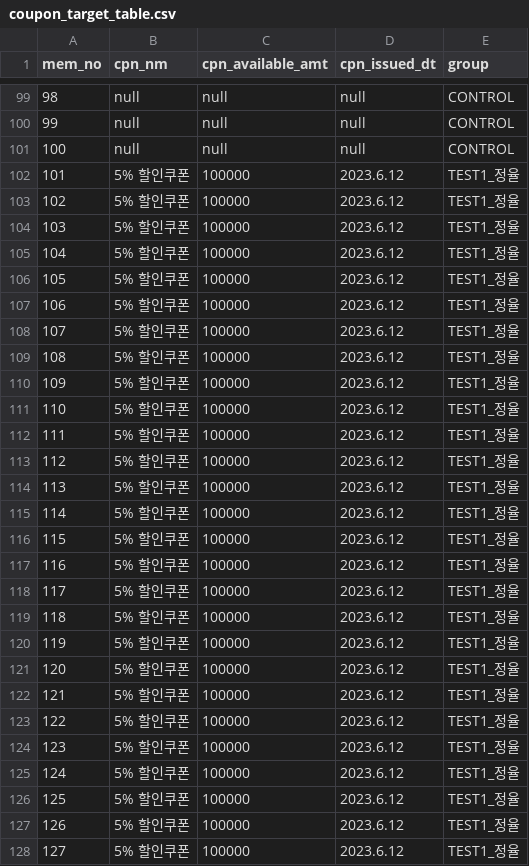
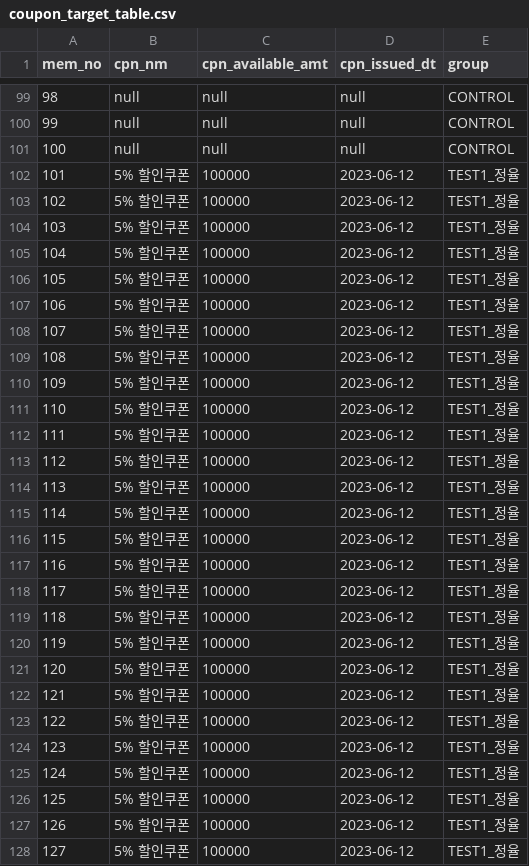
Before and after one commit to min1112/Data_Analysis_Skill_Exercise, a CSV file: Part1_ch01_이중차분법/coupon_target_table.csv, drawn as a sheet; only a part is shown, gaps mark what is left out; the diff covers the shown part only.

Commit message:
소스 데이터 수정

```diff
--- a/Part1_ch01_이중차분법/coupon_target_table.csv
+++ b/Part1_ch01_이중차분법/coupon_target_table.csv
@@ -101,28 +101,28 @@
 100,null,null,null,CONTROL
-101,5% 할인쿠폰,100000,2023.6.12,TEST1_정율
-102,5% 할인쿠폰,100000,2023.6.12,TEST1_정율
-103,5% 할인쿠폰,100000,2023.6.12,TEST1_정율
-104,5% 할인쿠폰,100000,2023.6.12,TEST1_정율
-105,5% 할인쿠폰,100000,2023.6.12,TEST1_정율
-106,5% 할인쿠폰,100000,2023.6.12,TEST1_정율
-107,5% 할인쿠폰,100000,2023.6.12,TEST1_정율
-108,5% 할인쿠폰,100000,2023.6.12,TEST1_정율
-109,5% 할인쿠폰,100000,2023.6.12,TEST1_정율
-110,5% 할인쿠폰,100000,2023.6.12,TEST1_정율
-111,5% 할인쿠폰,100000,2023.6.12,TEST1_정율
-112,5% 할인쿠폰,100000,2023.6.12,TEST1_정율
-113,5% 할인쿠폰,100000,2023.6.12,TEST1_정율
-114,5% 할인쿠폰,100000,2023.6.12,TEST1_정율
-115,5% 할인쿠폰,100000,2023.6.12,TEST1_정율
-116,5% 할인쿠폰,100000,2023.6.12,TEST1_정율
-117,5% 할인쿠폰,100000,2023.6.12,TEST1_정율
-118,5% 할인쿠폰,100000,2023.6.12,TEST1_정율
-119,5% 할인쿠폰,100000,2023.6.12,TEST1_정율
-120,5% 할인쿠폰,100000,2023.6.12,TEST1_정율
-121,5% 할인쿠폰,100000,2023.6.12,TEST1_정율
-122,5% 할인쿠폰,100000,2023.6.12,TEST1_정율
-123,5% 할인쿠폰,100000,2023.6.12,TEST1_정율
-124,5% 할인쿠폰,100000,2023.6.12,TEST1_정율
-125,5% 할인쿠폰,100000,2023.6.12,TEST1_정율
-126,5% 할인쿠폰,100000,2023.6.12,TEST1_정율
-127,5% 할인쿠폰,100000,2023.6.12,TEST1_정율
+101,5% 할인쿠폰,100000,2023-06-12,TEST1_정율
+102,5% 할인쿠폰,100000,2023-06-12,TEST1_정율
+103,5% 할인쿠폰,100000,2023-06-12,TEST1_정율
+104,5% 할인쿠폰,100000,2023-06-12,TEST1_정율
+105,5% 할인쿠폰,100000,2023-06-12,TEST1_정율
+106,5% 할인쿠폰,100000,2023-06-12,TEST1_정율
+107,5% 할인쿠폰,100000,2023-06-12,TEST1_정율
+108,5% 할인쿠폰,100000,2023-06-12,TEST1_정율
+109,5% 할인쿠폰,100000,2023-06-12,TEST1_정율
+110,5% 할인쿠폰,100000,2023-06-12,TEST1_정율
+111,5% 할인쿠폰,100000,2023-06-12,TEST1_정율
+112,5% 할인쿠폰,100000,2023-06-12,TEST1_정율
+113,5% 할인쿠폰,100000,2023-06-12,TEST1_정율
+114,5% 할인쿠폰,100000,2023-06-12,TEST1_정율
+115,5% 할인쿠폰,100000,2023-06-12,TEST1_정율
+116,5% 할인쿠폰,100000,2023-06-12,TEST1_정율
+117,5% 할인쿠폰,100000,2023-06-12,TEST1_정율
+118,5% 할인쿠폰,100000,2023-06-12,TEST1_정율
+119,5% 할인쿠폰,100000,2023-06-12,TEST1_정율
+120,5% 할인쿠폰,100000,2023-06-12,TEST1_정율
+121,5% 할인쿠폰,100000,2023-06-12,TEST1_정율
+122,5% 할인쿠폰,100000,2023-06-12,TEST1_정율
+123,5% 할인쿠폰,100000,2023-06-12,TEST1_정율
+124,5% 할인쿠폰,100000,2023-06-12,TEST1_정율
+125,5% 할인쿠폰,100000,2023-06-12,TEST1_정율
+126,5% 할인쿠폰,100000,2023-06-12,TEST1_정율
+127,5% 할인쿠폰,100000,2023-06-12,TEST1_정율
```
Also changed, not shown: 173 edited cells elsewhere in this file.
